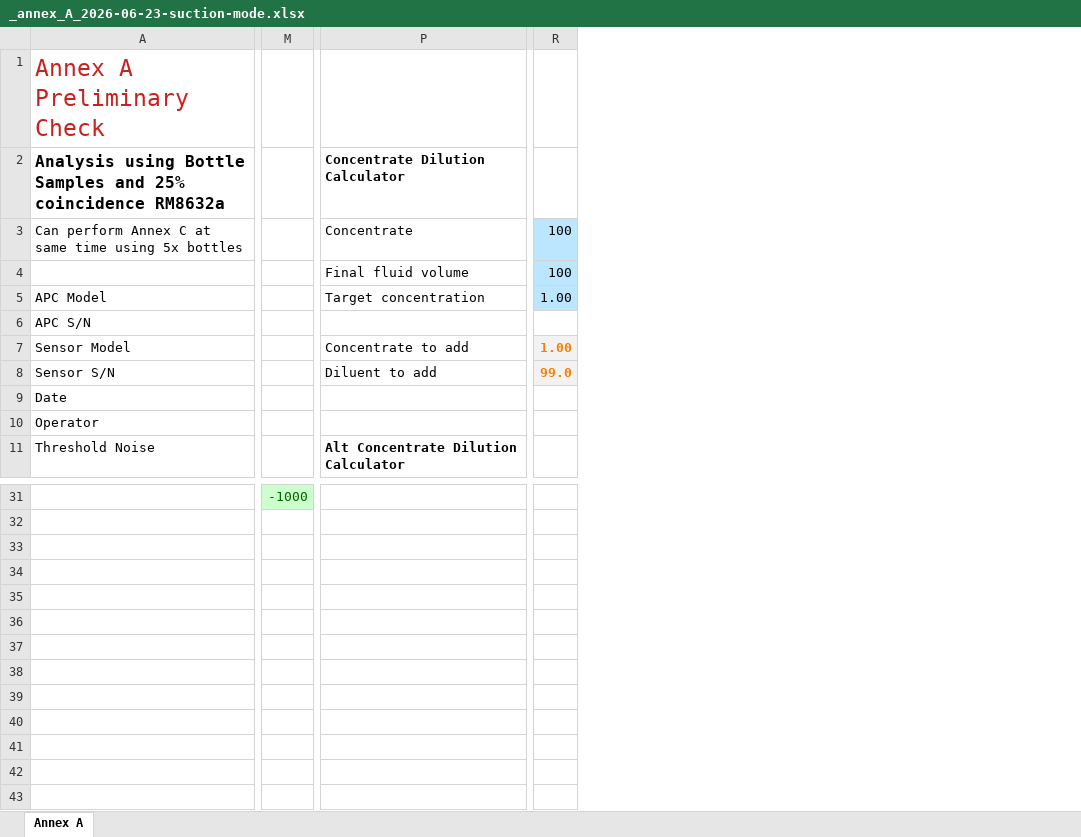
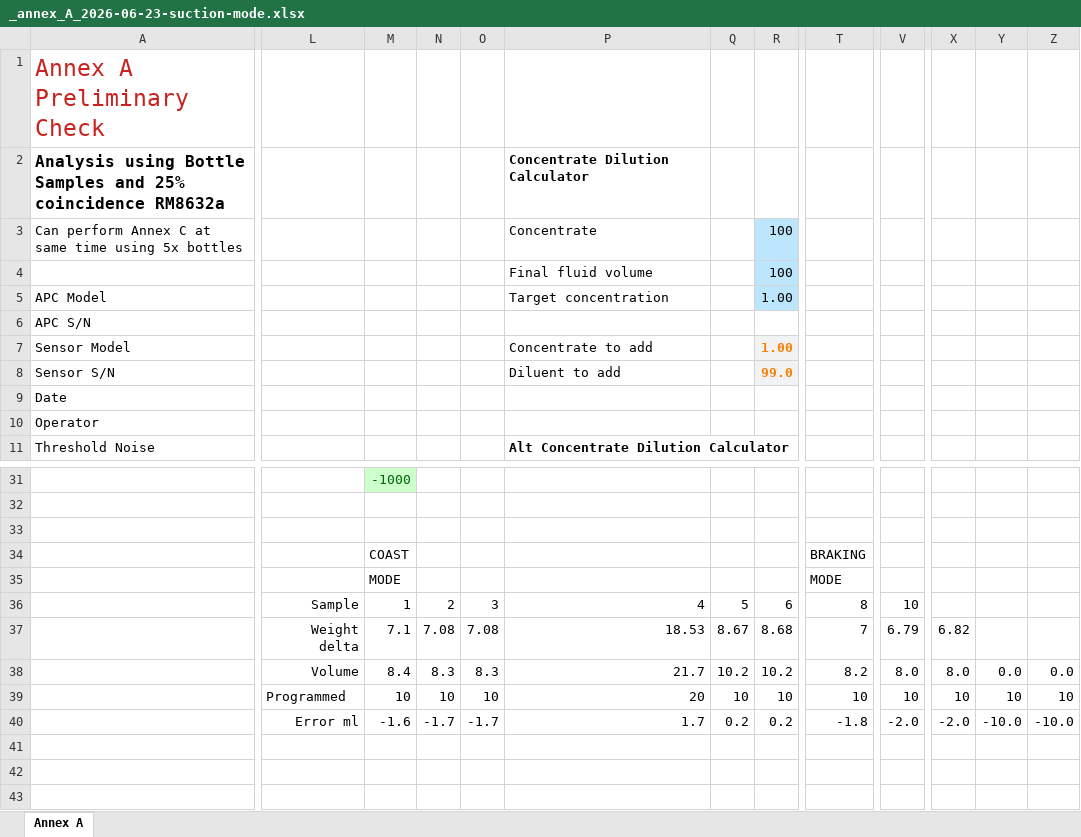
Before and after one commit to mpfiltri/PR0118-ISO11171-Calibrations, an Excel workbook: results/2025-01-17-REFERENCE COUNTER/_annex_A_2026-06-23-suction-mode.xlsx, sheet Annex A, drawn as a sheet; only a part is shown, gaps mark what is left out; values as stored, in another font and other column widths than the file's, no borders; charts and pictures and conditional formats not drawn; removed rows and columns are numbered as before the commit, all else as after; rows hold the shown columns only; the diff covers the shown part only; the diff names each change by its address in the sheet, - before the commit and + after, or states it on an @@ line.

```diff
--- a/results/2025-01-17-REFERENCE COUNTER/_annex_A_2026-06-23-suction-mode.xlsx (sheet Annex A)
+++ b/results/2025-01-17-REFERENCE COUNTER/_annex_A_2026-06-23-suction-mode.xlsx (sheet Annex A)
-column M, row 31: -1000
+column L, row 38: Volume
+column M, rows 31-35: -1000 |  |  | COAST | MODE; row 38: 8.4
+column N, row 38: 8.3
+column O, row 38: 8.3
+column Q, row 38: 10.2
+column T, rows 34-35: BRAKING | MODE; row 38: 8.2
+column V, row 38: 8.0
+column X, row 38: 8.0
+column Y, row 38: 0.0
+column Z, row 38: 0.0
-row 34: (empty)
+row 34:  |  | COAST |  |  |  |  |  | BRAKING
-row 35: (empty)
+row 35:  |  | MODE |  |  |  |  |  | MODE
-row 36: (empty)
@@ row 37 moved to row 70: Flush @@
+row 36:  | Sample | 1 | 2 | 3 | 4 | 5 | 6 | 8 | 10
+row 37:  | Weight delta | 7.1 | 7.08 | 7.08 | 18.53 | 8.67 | 8.68 | 7 | 6.79 | 6.82
-P38: (empty)
+P38: 21.7
-R38: (empty)
+R38: 10.2
@@ row 39 moved to row 72: Total Fluid Programmed @@
@@ row 40 moved to row 73: Final Measured Weight @@
+row 39:  | Programmed | 10 | 10 | 10 | 20 | 10 | 10 | 10 | 10 | 10 | 10 | 10
+row 40:  | Error ml | -1.6 | -1.7 | -1.7 | 1.7 | 0.2 | 0.2 | -1.8 | -2.0 | -2.0 | -10.0 | -10.0
```
Also changed, not shown: 80 added rows, 6 removed columns and 6 edited cells elsewhere in this sheet, charts or pictures, __master_clause_6.xlsm, _clause_6.xlsm, 6 other files.
